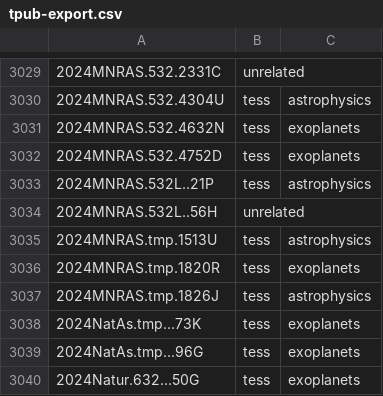
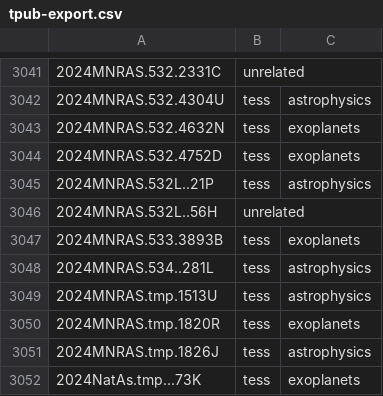
Before and after one commit to tessgi/tpub, a CSV file: data/tpub-export.csv, drawn as a sheet; only a part is shown, gaps mark what is left out; the shorter side is filled out with more unchanged rows; the diff covers the shown part only; the diff names each change by its address in the sheet, - before the commit and + after, or states it on an @@ line.

```diff
--- a/data/tpub-export.csv
+++ b/data/tpub-export.csv
+row 3047: 2024MNRAS.533.3893B | tess | exoplanets
+row 3048: 2024MNRAS.534..281L | tess | astrophysics
```
Also changed, not shown: 16 added rows elsewhere in this file, 1 other file.
